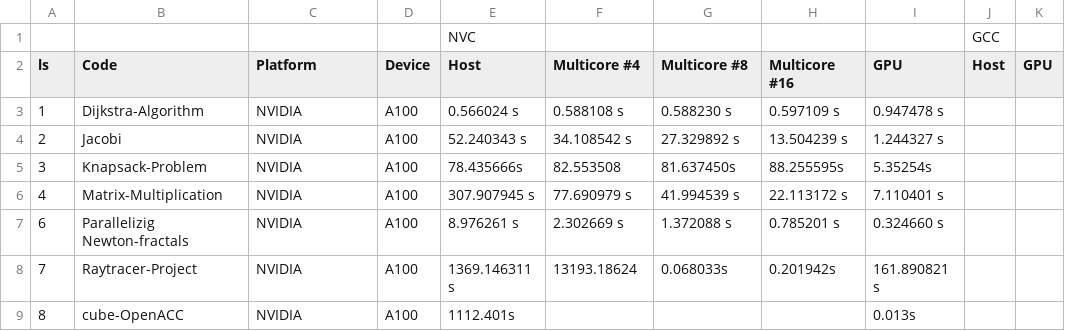
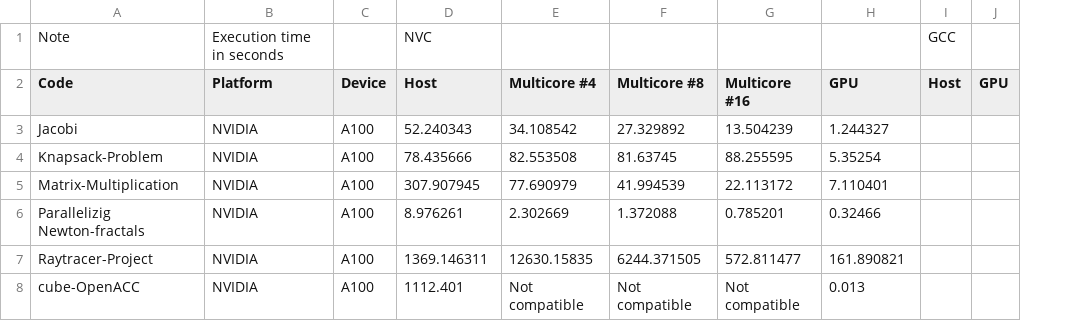
Before and after one commit to Vaidh10/OpenACC-Practicecodes, a CSV file: Results.csv, drawn as a sheet; only a part is shown; removed rows and columns are numbered as before the commit, all else as after; the diff covers the shown part only; the diff names each change by its address in the sheet, - before the commit and + after, or states it on an @@ line.

```diff
--- a/Results.csv
+++ b/Results.csv
-column A (ls), rows 4-9: 2 | 3 | 4 | 6 | 7 | 8
-A1 (Code): (empty)
+A1 (Code): Note
-B1 (Platform): (empty)
+B1 (Platform): Execution time in seconds
-row 3: 1 | Dijkstra-Algorithm | NVIDIA | A100 | 0.566024 s | 0.588108 s | 0.588230 s | 0.597109 s | 0.947478 s
-D3 (Host): 52.240343 s
+D3 (Host): 52.240343
-E3 (Multicore #4): 34.108542 s
+E3 (Multicore #4): 34.108542
-F3 (Multicore #8): 27.329892 s
+F3 (Multicore #8): 27.329892
-G3 (Multicore #16): 13.504239 s
+G3 (Multicore #16): 13.504239
-H3 (GPU): 1.244327 s
+H3 (GPU): 1.244327
-D4 (Host): 78.435666s
+D4 (Host): 78.435666
-F4 (Multicore #8): 81.637450s
+F4 (Multicore #8): 81.63745
-G4 (Multicore #16): 88.255595s
+G4 (Multicore #16): 88.255595
-H4 (GPU): 5.35254s
+H4 (GPU): 5.35254
-D5 (Host): 307.907945 s
+D5 (Host): 307.907945
-E5 (Multicore #4): 77.690979 s
+E5 (Multicore #4): 77.690979
-F5 (Multicore #8): 41.994539 s
+F5 (Multicore #8): 41.994539
-G5 (Multicore #16): 22.113172 s
+G5 (Multicore #16): 22.113172
-H5 (GPU): 7.110401 s
+H5 (GPU): 7.110401
-D6 (Host): 8.976261 s
+D6 (Host): 8.976261
-E6 (Multicore #4): 2.302669 s
+E6 (Multicore #4): 2.302669
-F6 (Multicore #8): 1.372088 s
+F6 (Multicore #8): 1.372088
-G6 (Multicore #16): 0.785201 s
+G6 (Multicore #16): 0.785201
-H6 (GPU): 0.324660 s
+H6 (GPU): 0.32466
-D7 (Host): 1369.146311 s
+D7 (Host): 1369.146311
-E7 (Multicore #4): 13193.18624
+E7 (Multicore #4): 12630.15835
-F7 (Multicore #8): 0.068033s
+F7 (Multicore #8): 6244.371505
-G7 (Multicore #16): 0.201942s
+G7 (Multicore #16): 572.811477
-H7 (GPU): 161.890821 s
+H7 (GPU): 161.890821
-D8 (Host): 1112.401s
+D8 (Host): 1112.401
-E8 (Multicore #4): (empty)
+E8 (Multicore #4): Not compatible
-F8 (Multicore #8): (empty)
+F8 (Multicore #8): Not compatible
-G8 (Multicore #16): (empty)
+G8 (Multicore #16): Not compatible
-H8 (GPU): 0.013s
+H8 (GPU): 0.013
```
Also changed, not shown: 13 added rows and 3 edited cells elsewhere in this file, 2 other files.
